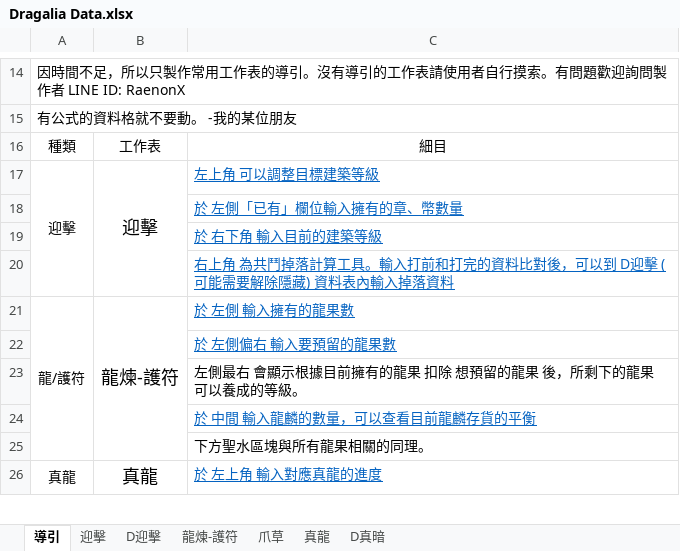
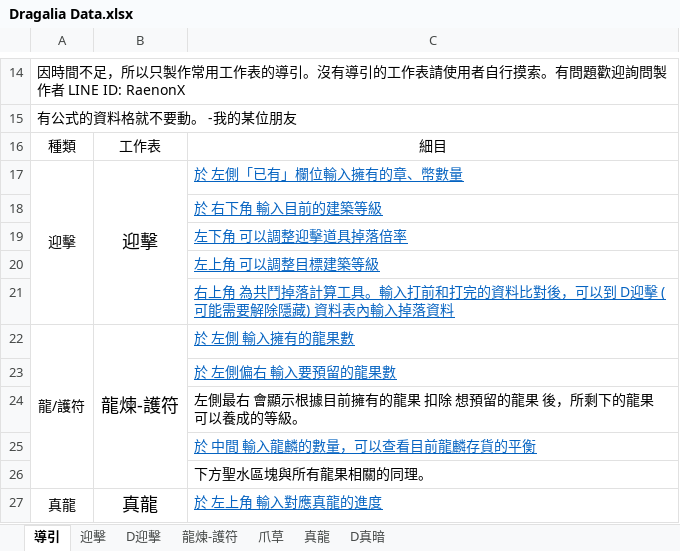
Before and after one commit to RaenonX-DL/dragalia-data-track, an Excel workbook: Dragalia Data.xlsx, sheet 導引, drawn as a sheet; only a part is shown, gaps mark what is left out; values as stored, in another font and other column widths than the file's, no borders; removed rows and columns are numbered as before the commit, all else as after; the diff names each change by its address in the sheet, - before the commit and + after, or states it on an @@ line.

Commit message:
Update Dragalia Data.xlsx

```diff
--- a/Dragalia Data.xlsx (sheet 導引)
+++ b/Dragalia Data.xlsx (sheet 導引)
-C17: 左上角 可以調整目標建築等級
+C17: 於 左側「已有」欄位輸入擁有的章、幣數量
-row 18:  |  | 於 左側「已有」欄位輸入擁有的章、幣數量
+row 19:  |  | 左下角 可以調整迎擊道具掉落倍率
+row 20:  |  | 左上角 可以調整目標建築等級
```
